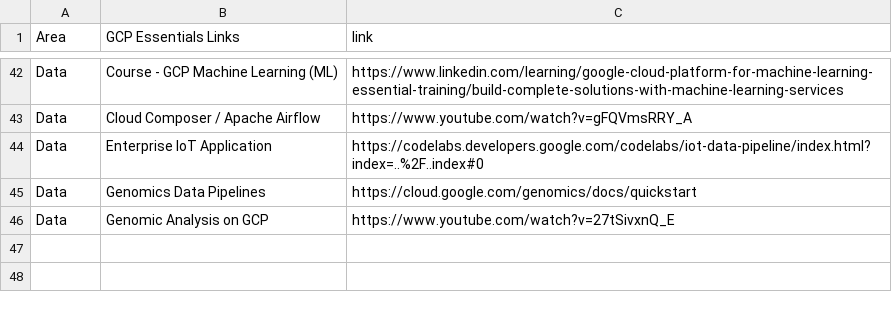
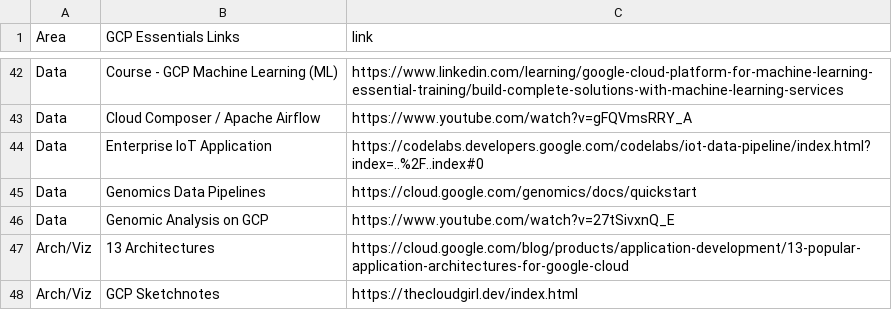
Before and after one commit to lynnlangit/gcp-essentials, a CSV file: GCP-Essentials-Links.csv, drawn as a sheet; only a part is shown, gaps mark what is left out.

Commit message:
Update GCP-Essentials-Links.csv

```diff
--- a/GCP-Essentials-Links.csv
+++ b/GCP-Essentials-Links.csv
@@ -46 +46,3 @@ Data, Genomics Data Pipelines, https://cloud.google.com/genomics/docs/quickstart
 Data, Genomic Analysis on GCP, https://www.youtube.com/watch?v=27tSivxnQ_E
+Arch/Viz, 13 Architectures, https://cloud.google.com/blog/products/application-development/13-popular-application-architectures-for-google-cloud
+Arch/Viz, GCP Sketchnotes, https://thecloudgirl.dev/index.html
```
